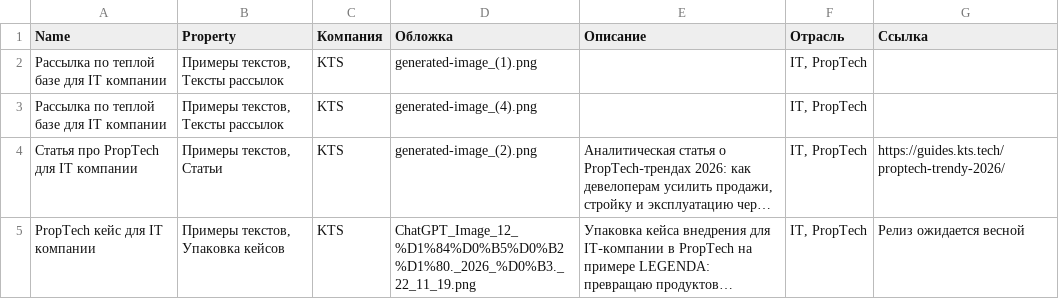
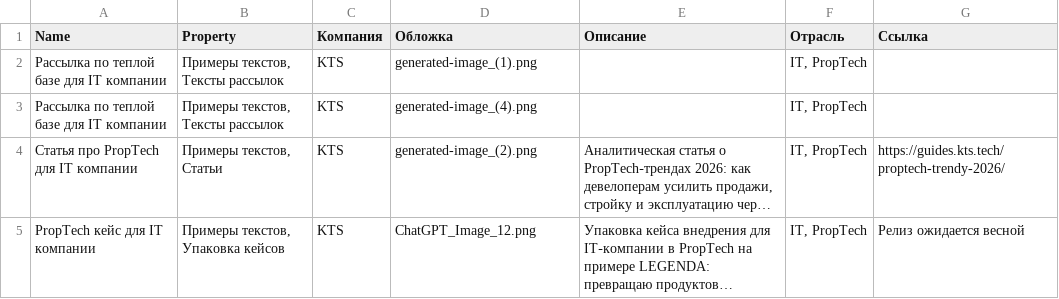
Before and after one commit to xicrie/alena-s-portfolio-polish, a CSV file: notion-data/Untitled 3045c3762c4181d3ae0af765fb0d01a8_Case Studies 3045c3762c4181c893a5000b003e5896.csv, drawn as a sheet; long unchanged cells end in …; the diff names each change by its address in the sheet, - before the commit and + after, or states it on an @@ line.

Commit message:
fix image names

```diff
--- a/notion-data/Untitled 3045c3762c4181d3ae0af765fb0d01a8_Case Studies 3045c3762c4181c893a5000b003e5896.csv
+++ b/notion-data/Untitled 3045c3762c4181d3ae0af765fb0d01a8_Case Studies 3045c3762c4181c893a5000b003e5896.csv
-D5 (Обложка): ChatGPT_Image_12_%D1%84%D0%B5%D0%B2%D1%80._2026_%D0%B3._22_11_19.png
+D5 (Обложка): ChatGPT_Image_12.png
```
Also changed, not shown: notion-data/Untitled 3045c3762c4181d3ae0af765fb0d01a8_Case Studies 3045c3762c4181c893a5000b003e5896_all.csv, 7 other files.
